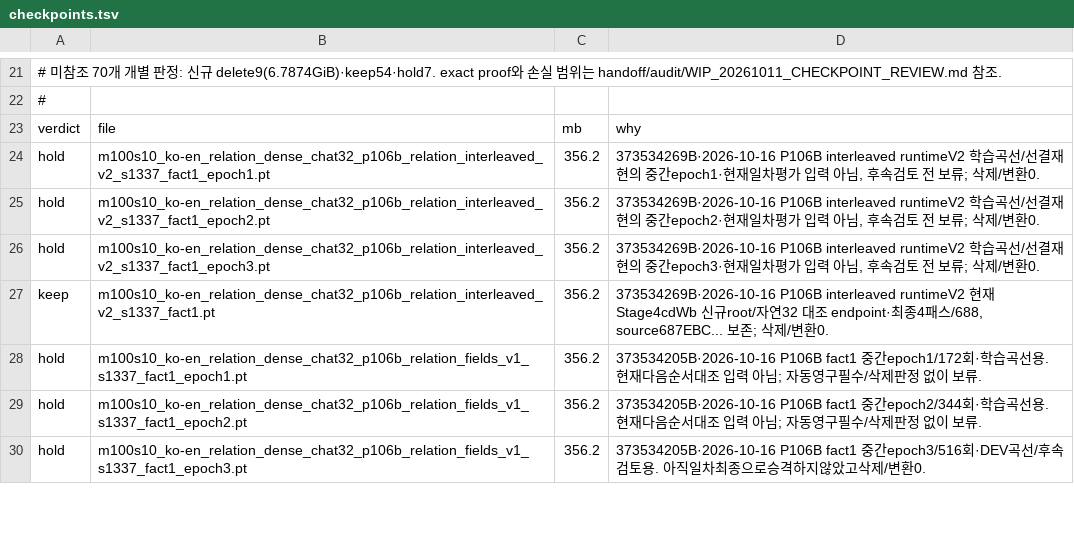
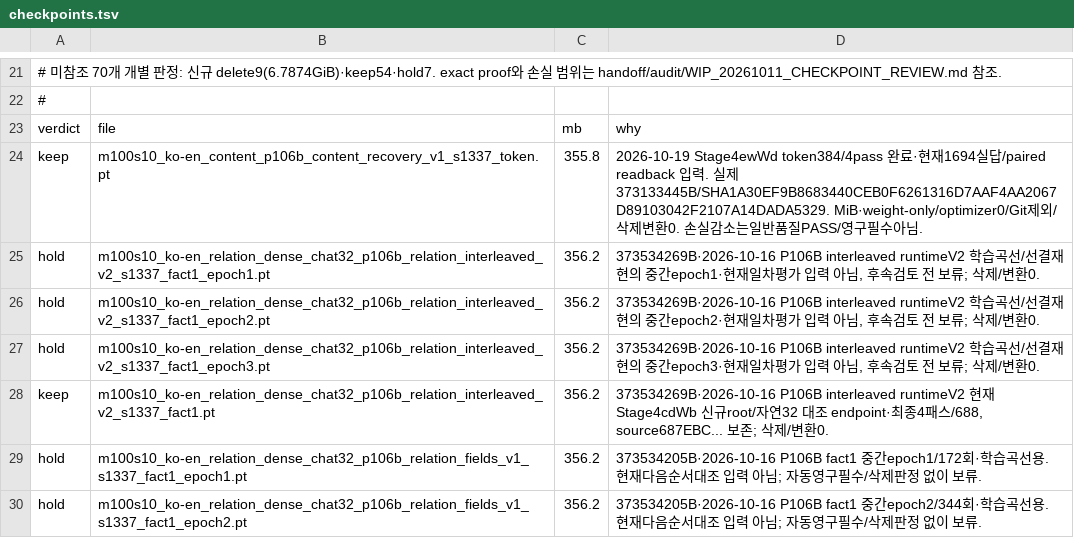
Before and after one commit to myplmy/TinyLM, a TSV file: checkpoints.tsv, drawn as a sheet; only a part is shown, gaps mark what is left out; the shorter side is filled out with more unchanged rows; the diff names each change by its address in the sheet, - before the commit and + after, or states it on an @@ line.

```diff
--- a/checkpoints.tsv
+++ b/checkpoints.tsv
+row 24: keep | m100s10_ko-en_content_p106b_content_recovery_v1_s1337_token.pt | 355.8 | 2026-10-19 Stage4ewWd token384/4pass 완료·현재1694실답/paired readback 입력. 실제373133445B/SHA1A30EF9B8683440CEB0F6261316D7AAF4AA2067D89103042F2107A14DADA5329. MiB·weight-only/optimizer0/Git제외/삭제변환0. 손실감소는일반품질PASS/영구필수아님.
```
Also changed, not shown: experiments.tsv, 37 other files.
